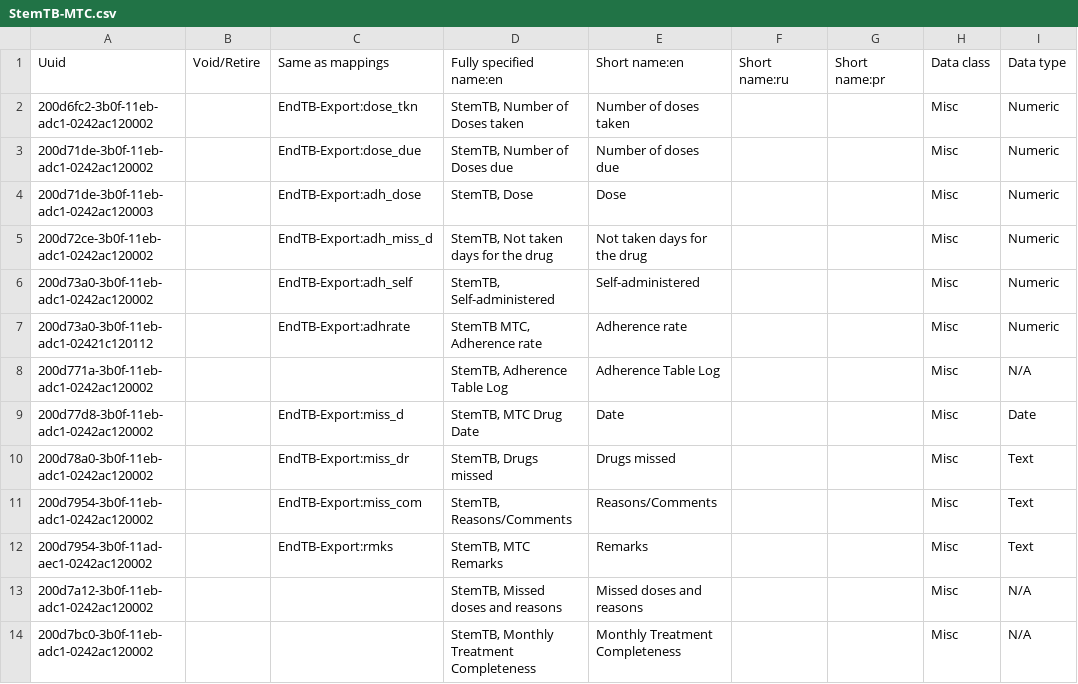
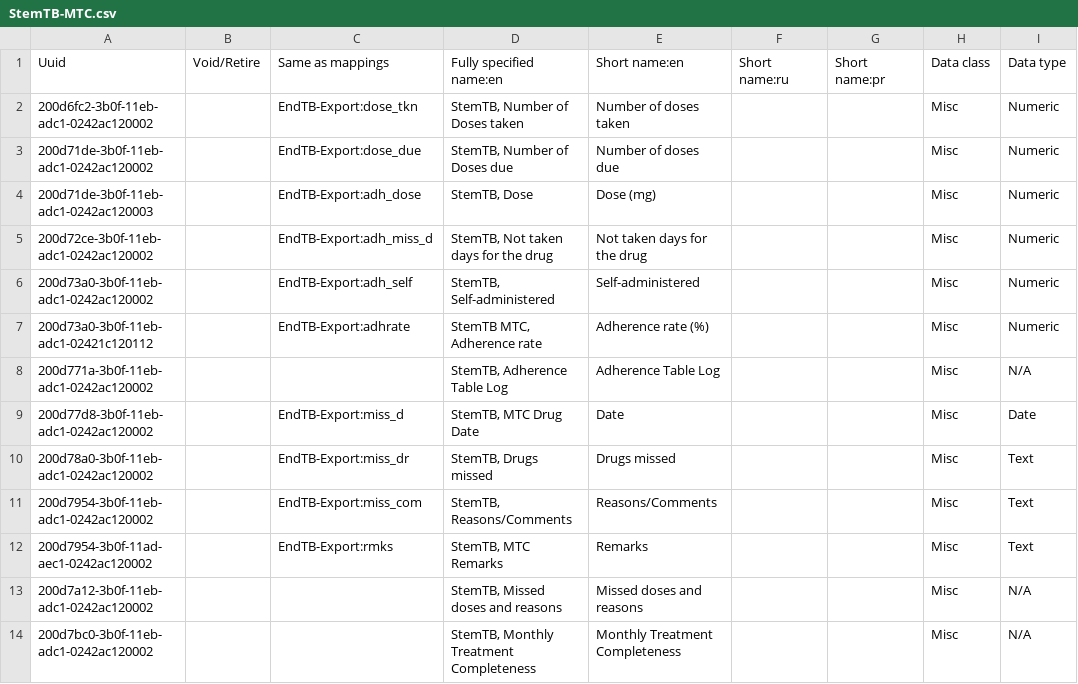
Before and after one commit to endtb/package1, a CSV file: concepts/StemTB-MTC.csv, drawn as a sheet; only a part is shown; the diff names each change by its address in the sheet, - before the commit and + after, or states it on an @@ line.

```diff
--- a/concepts/StemTB-MTC.csv
+++ b/concepts/StemTB-MTC.csv
-E4 (Short name:en): Dose
+E4 (Short name:en): Dose (mg)
-E7 (Short name:en): Adherence rate
+E7 (Short name:en): Adherence rate (%)
```
Also changed, not shown: concepts/Z-all-observation-templates.csv, concepts/monthly-clinical-examination-log-package1.csv, 2 other files.
